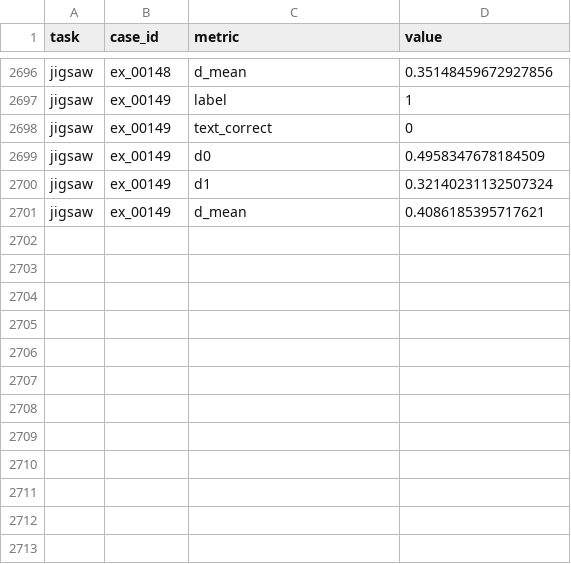
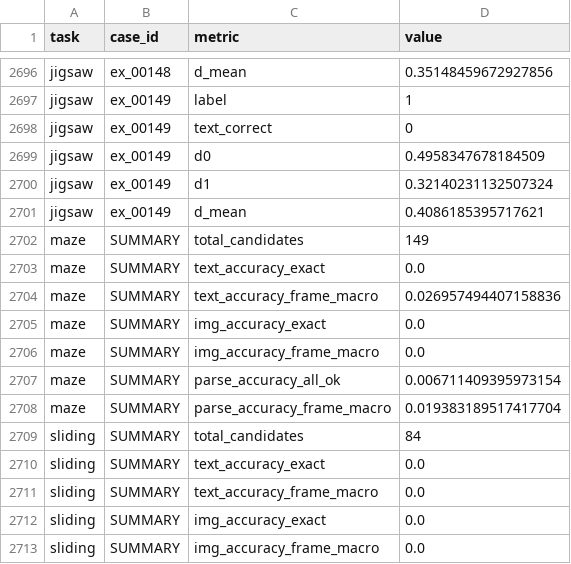
Before and after one commit to mmertdalkilic/zebra_Cot-BAGEL-UniMMMU-test, a CSV file: outputs/_eval/bagel-zebra-cot-lora/scores.csv, drawn as a sheet; only a part is shown, gaps mark what is left out; the diff names each change by its address in the sheet, - before the commit and + after, or states it on an @@ line.

```diff
--- a/outputs/_eval/bagel-zebra-cot-lora/scores.csv
+++ b/outputs/_eval/bagel-zebra-cot-lora/scores.csv
+row 2702: maze | SUMMARY | total_candidates | 149
+row 2703: maze | SUMMARY | text_accuracy_exact | 0.0
+row 2704: maze | SUMMARY | text_accuracy_frame_macro | 0.026957494407158836
+row 2705: maze | SUMMARY | img_accuracy_exact | 0.0
+row 2706: maze | SUMMARY | img_accuracy_frame_macro | 0.0
+row 2707: maze | SUMMARY | parse_accuracy_all_ok | 0.006711409395973154
+row 2708: maze | SUMMARY | parse_accuracy_frame_macro | 0.019383189517417704
+row 2709: sliding | SUMMARY | total_candidates | 84
+row 2710: sliding | SUMMARY | text_accuracy_exact | 0.0
+row 2711: sliding | SUMMARY | text_accuracy_frame_macro | 0.0
+row 2712: sliding | SUMMARY | img_accuracy_exact | 0.0
+row 2713: sliding | SUMMARY | img_accuracy_frame_macro | 0.0
```
Also changed, not shown: 7 other files.
